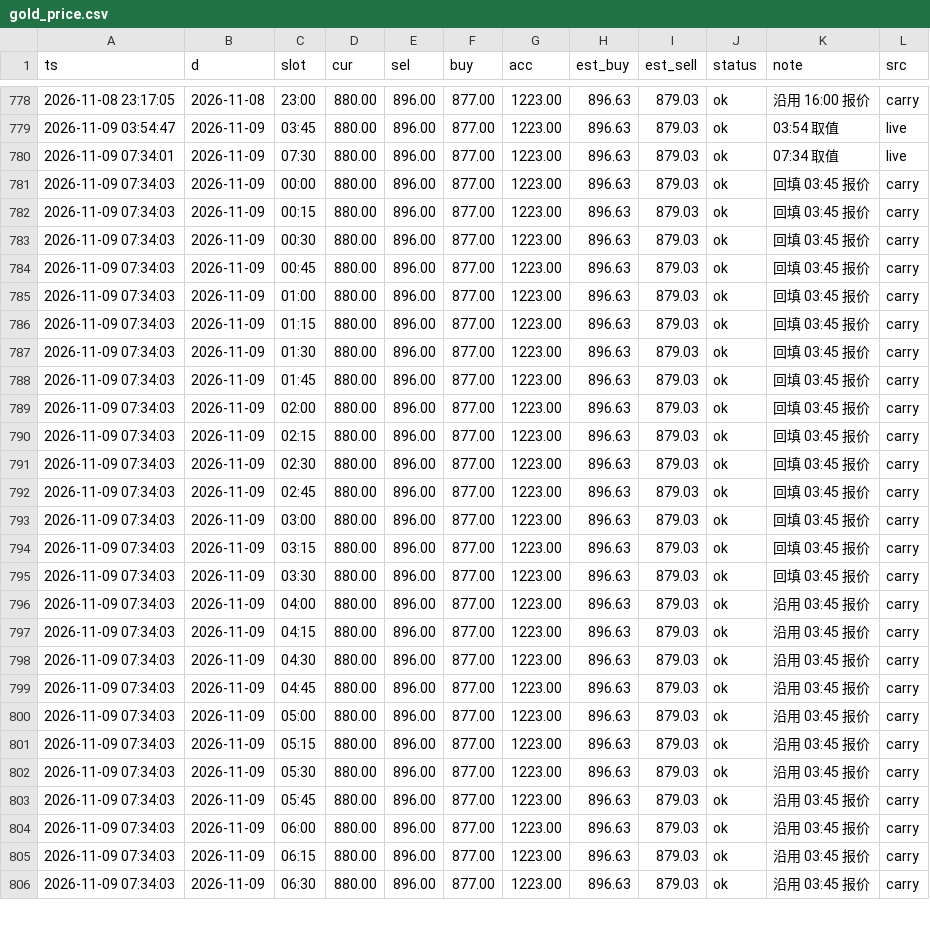
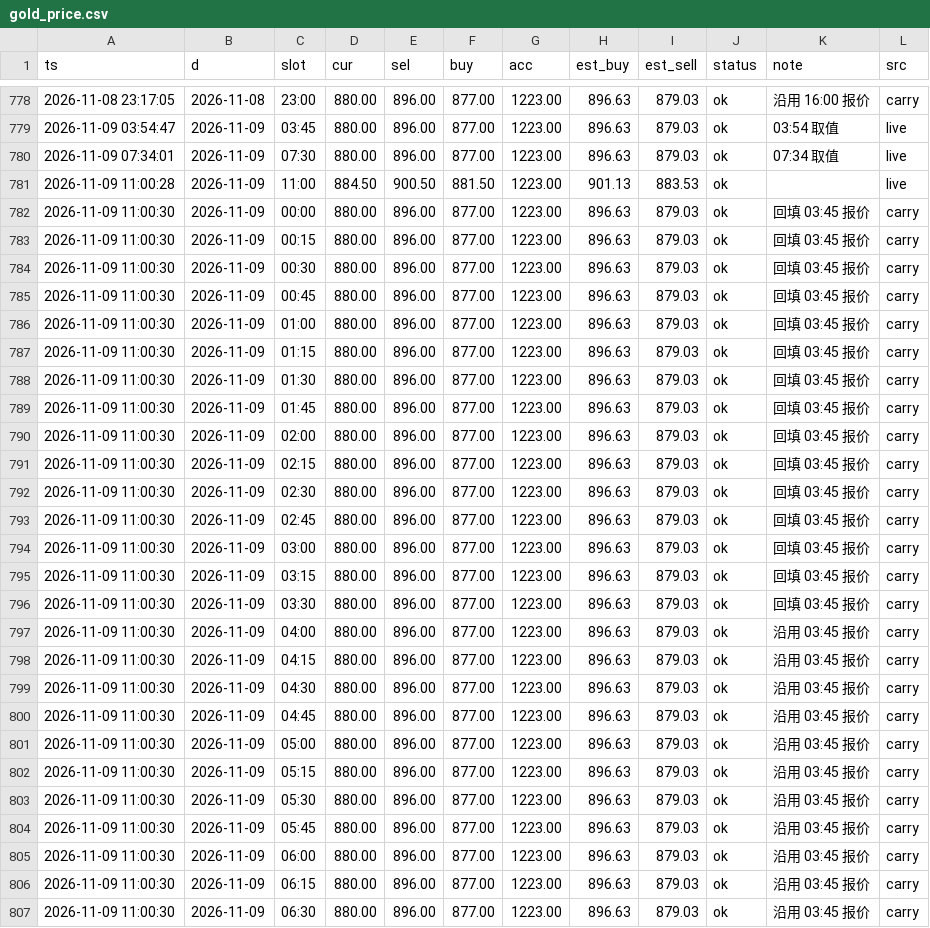
Before and after one commit to bang325/gold-price, a CSV file: data/gold_price.csv, drawn as a sheet; only a part is shown, gaps mark what is left out; the diff covers the shown part only.

Commit message:
data: 2026-11-09 11:00 采集

```diff
--- a/data/gold_price.csv
+++ b/data/gold_price.csv
@@ -780,27 +780,28 @@ ts,d,slot,cur,sel,buy,acc,est_buy,est_sell,status,note,src
 2026-11-09 07:34:01,2026-11-09,07:30,880.00,896.00,877.00,1223.00,896.63,879.03,ok,07:34 取值,live
-2026-11-09 07:34:03,2026-11-09,00:00,880.00,896.00,877.00,1223.00,896.63,879.03,ok,回填 03:45 报价,carry
-2026-11-09 07:34:03,2026-11-09,00:15,880.00,896.00,877.00,1223.00,896.63,879.03,ok,回填 03:45 报价,carry
-2026-11-09 07:34:03,2026-11-09,00:30,880.00,896.00,877.00,1223.00,896.63,879.03,ok,回填 03:45 报价,carry
-2026-11-09 07:34:03,2026-11-09,00:45,880.00,896.00,877.00,1223.00,896.63,879.03,ok,回填 03:45 报价,carry
-2026-11-09 07:34:03,2026-11-09,01:00,880.00,896.00,877.00,1223.00,896.63,879.03,ok,回填 03:45 报价,carry
-2026-11-09 07:34:03,2026-11-09,01:15,880.00,896.00,877.00,1223.00,896.63,879.03,ok,回填 03:45 报价,carry
-2026-11-09 07:34:03,2026-11-09,01:30,880.00,896.00,877.00,1223.00,896.63,879.03,ok,回填 03:45 报价,carry
-2026-11-09 07:34:03,2026-11-09,01:45,880.00,896.00,877.00,1223.00,896.63,879.03,ok,回填 03:45 报价,carry
-2026-11-09 07:34:03,2026-11-09,02:00,880.00,896.00,877.00,1223.00,896.63,879.03,ok,回填 03:45 报价,carry
-2026-11-09 07:34:03,2026-11-09,02:15,880.00,896.00,877.00,1223.00,896.63,879.03,ok,回填 03:45 报价,carry
-2026-11-09 07:34:03,2026-11-09,02:30,880.00,896.00,877.00,1223.00,896.63,879.03,ok,回填 03:45 报价,carry
-2026-11-09 07:34:03,2026-11-09,02:45,880.00,896.00,877.00,1223.00,896.63,879.03,ok,回填 03:45 报价,carry
-2026-11-09 07:34:03,2026-11-09,03:00,880.00,896.00,877.00,1223.00,896.63,879.03,ok,回填 03:45 报价,carry
-2026-11-09 07:34:03,2026-11-09,03:15,880.00,896.00,877.00,1223.00,896.63,879.03,ok,回填 03:45 报价,carry
-2026-11-09 07:34:03,2026-11-09,03:30,880.00,896.00,877.00,1223.00,896.63,879.03,ok,回填 03:45 报价,carry
-2026-11-09 07:34:03,2026-11-09,04:00,880.00,896.00,877.00,1223.00,896.63,879.03,ok,沿用 03:45 报价,carry
-2026-11-09 07:34:03,2026-11-09,04:15,880.00,896.00,877.00,1223.00,896.63,879.03,ok,沿用 03:45 报价,carry
-2026-11-09 07:34:03,2026-11-09,04:30,880.00,896.00,877.00,1223.00,896.63,879.03,ok,沿用 03:45 报价,carry
-2026-11-09 07:34:03,2026-11-09,04:45,880.00,896.00,877.00,1223.00,896.63,879.03,ok,沿用 03:45 报价,carry
-2026-11-09 07:34:03,2026-11-09,05:00,880.00,896.00,877.00,1223.00,896.63,879.03,ok,沿用 03:45 报价,carry
-2026-11-09 07:34:03,2026-11-09,05:15,880.00,896.00,877.00,1223.00,896.63,879.03,ok,沿用 03:45 报价,carry
-2026-11-09 07:34:03,2026-11-09,05:30,880.00,896.00,877.00,1223.00,896.63,879.03,ok,沿用 03:45 报价,carry
-2026-11-09 07:34:03,2026-11-09,05:45,880.00,896.00,877.00,1223.00,896.63,879.03,ok,沿用 03:45 报价,carry
-2026-11-09 07:34:03,2026-11-09,06:00,880.00,896.00,877.00,1223.00,896.63,879.03,ok,沿用 03:45 报价,carry
-2026-11-09 07:34:03,2026-11-09,06:15,880.00,896.00,877.00,1223.00,896.63,879.03,ok,沿用 03:45 报价,carry
-2026-11-09 07:34:03,2026-11-09,06:30,880.00,896.00,877.00,1223.00,896.63,879.03,ok,沿用 03:45 报价,carry
+2026-11-09 11:00:28,2026-11-09,11:00,884.50,900.50,881.50,1223.00,901.13,883.53,ok,,live
+2026-11-09 11:00:30,2026-11-09,00:00,880.00,896.00,877.00,1223.00,896.63,879.03,ok,回填 03:45 报价,carry
+2026-11-09 11:00:30,2026-11-09,00:15,880.00,896.00,877.00,1223.00,896.63,879.03,ok,回填 03:45 报价,carry
+2026-11-09 11:00:30,2026-11-09,00:30,880.00,896.00,877.00,1223.00,896.63,879.03,ok,回填 03:45 报价,carry
+2026-11-09 11:00:30,2026-11-09,00:45,880.00,896.00,877.00,1223.00,896.63,879.03,ok,回填 03:45 报价,carry
+2026-11-09 11:00:30,2026-11-09,01:00,880.00,896.00,877.00,1223.00,896.63,879.03,ok,回填 03:45 报价,carry
+2026-11-09 11:00:30,2026-11-09,01:15,880.00,896.00,877.00,1223.00,896.63,879.03,ok,回填 03:45 报价,carry
+2026-11-09 11:00:30,2026-11-09,01:30,880.00,896.00,877.00,1223.00,896.63,879.03,ok,回填 03:45 报价,carry
+2026-11-09 11:00:30,2026-11-09,01:45,880.00,896.00,877.00,1223.00,896.63,879.03,ok,回填 03:45 报价,carry
+2026-11-09 11:00:30,2026-11-09,02:00,880.00,896.00,877.00,1223.00,896.63,879.03,ok,回填 03:45 报价,carry
+2026-11-09 11:00:30,2026-11-09,02:15,880.00,896.00,877.00,1223.00,896.63,879.03,ok,回填 03:45 报价,carry
+2026-11-09 11:00:30,2026-11-09,02:30,880.00,896.00,877.00,1223.00,896.63,879.03,ok,回填 03:45 报价,carry
+2026-11-09 11:00:30,2026-11-09,02:45,880.00,896.00,877.00,1223.00,896.63,879.03,ok,回填 03:45 报价,carry
+2026-11-09 11:00:30,2026-11-09,03:00,880.00,896.00,877.00,1223.00,896.63,879.03,ok,回填 03:45 报价,carry
+2026-11-09 11:00:30,2026-11-09,03:15,880.00,896.00,877.00,1223.00,896.63,879.03,ok,回填 03:45 报价,carry
+2026-11-09 11:00:30,2026-11-09,03:30,880.00,896.00,877.00,1223.00,896.63,879.03,ok,回填 03:45 报价,carry
+2026-11-09 11:00:30,2026-11-09,04:00,880.00,896.00,877.00,1223.00,896.63,879.03,ok,沿用 03:45 报价,carry
+2026-11-09 11:00:30,2026-11-09,04:15,880.00,896.00,877.00,1223.00,896.63,879.03,ok,沿用 03:45 报价,carry
+2026-11-09 11:00:30,2026-11-09,04:30,880.00,896.00,877.00,1223.00,896.63,879.03,ok,沿用 03:45 报价,carry
+2026-11-09 11:00:30,2026-11-09,04:45,880.00,896.00,877.00,1223.00,896.63,879.03,ok,沿用 03:45 报价,carry
+2026-11-09 11:00:30,2026-11-09,05:00,880.00,896.00,877.00,1223.00,896.63,879.03,ok,沿用 03:45 报价,carry
+2026-11-09 11:00:30,2026-11-09,05:15,880.00,896.00,877.00,1223.00,896.63,879.03,ok,沿用 03:45 报价,carry
+2026-11-09 11:00:30,2026-11-09,05:30,880.00,896.00,877.00,1223.00,896.63,879.03,ok,沿用 03:45 报价,carry
+2026-11-09 11:00:30,2026-11-09,05:45,880.00,896.00,877.00,1223.00,896.63,879.03,ok,沿用 03:45 报价,carry
+2026-11-09 11:00:30,2026-11-09,06:00,880.00,896.00,877.00,1223.00,896.63,879.03,ok,沿用 03:45 报价,carry
+2026-11-09 11:00:30,2026-11-09,06:15,880.00,896.00,877.00,1223.00,896.63,879.03,ok,沿用 03:45 报价,carry
+2026-11-09 11:00:30,2026-11-09,06:30,880.00,896.00,877.00,1223.00,896.63,879.03,ok,沿用 03:45 报价,carry
```
Also changed, not shown: 13 added rows and 3 edited cells elsewhere in this file, 4 other files.
